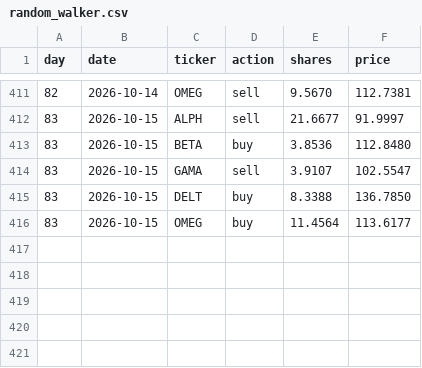
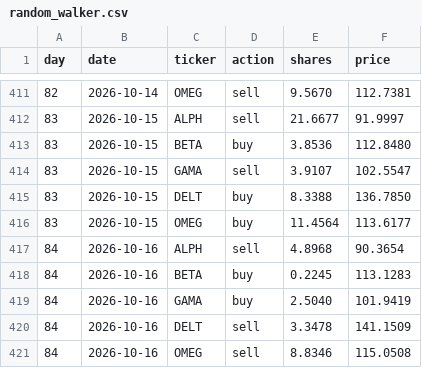
Before and after one commit to thebeardedmild/hello-world, a CSV file: finance fun/data/ledger/random_walker.csv, drawn as a sheet; only a part is shown, gaps mark what is left out; the diff names each change by its address in the sheet, - before the commit and + after, or states it on an @@ line.

```diff
--- a/finance fun/data/ledger/random_walker.csv
+++ b/finance fun/data/ledger/random_walker.csv
+row 417: 84 | 2026-10-16 | ALPH | sell | 4.8968 | 90.3654
+row 418: 84 | 2026-10-16 | BETA | buy | 0.2245 | 113.1283
+row 419: 84 | 2026-10-16 | GAMA | buy | 2.5040 | 101.9419
+row 420: 84 | 2026-10-16 | DELT | sell | 3.3478 | 141.1509
+row 421: 84 | 2026-10-16 | OMEG | sell | 8.8346 | 115.0508
```
Also changed, not shown: finance fun/data/ledger/equal_weight_rebalancer.csv, finance fun/data/portfolio_history.csv, 5 other files.
